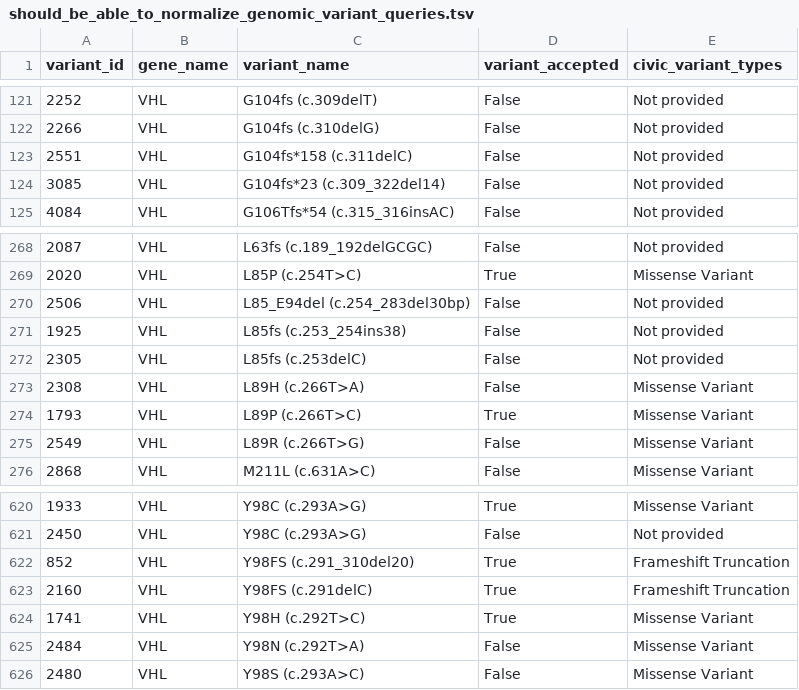
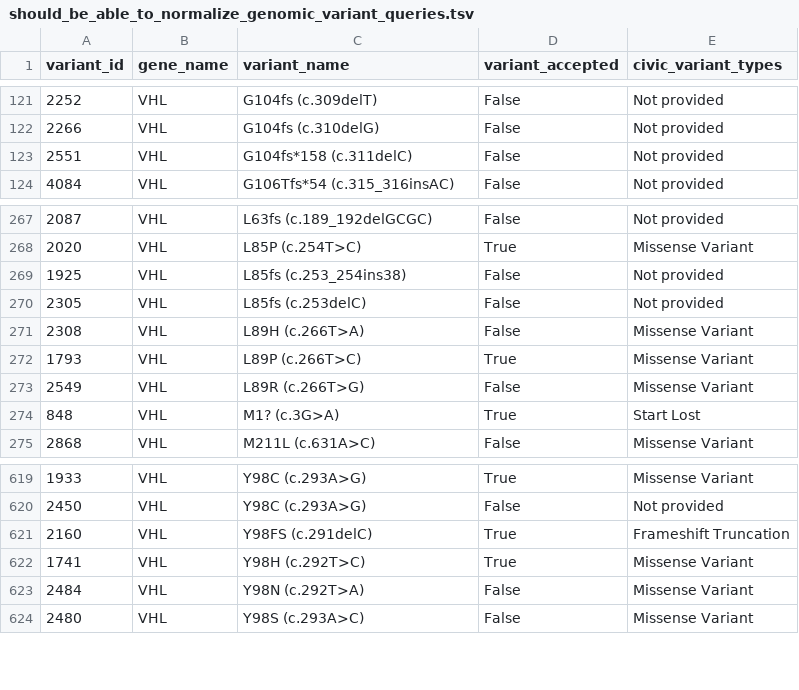
Before and after one commit to GenomicMedLab/variation-normalizer-manuscript, a TSV file: analysis/civic/variation_analysis/should_be_able_to_normalize_genomic_variant_queries.tsv, drawn as a sheet; only a part is shown, gaps mark what is left out.

```diff
--- a/analysis/civic/variation_analysis/should_be_able_to_normalize_genomic_variant_queries.tsv
+++ b/analysis/civic/variation_analysis/should_be_able_to_normalize_genomic_variant_queries.tsv
@@ -123,3 +123,2 @@ variant_id	gene_name	variant_name	variant_accepted	civic_variant_types
 2551	VHL	G104fs*158 (c.311delC)	False	Not provided
-3085	VHL	G104fs*23 (c.309_322del14)	False	Not provided
 4084	VHL	G106Tfs*54 (c.315_316insAC)	False	Not provided
@@ -269,3 +268,2 @@ variant_id	gene_name	variant_name	variant_accepted	civic_variant_types
 2020	VHL	L85P (c.254T>C)	True	Missense Variant
-2506	VHL	L85_E94del (c.254_283del30bp)	False	Not provided
 1925	VHL	L85fs (c.253_254ins38)	False	Not provided
@@ -275,2 +273,3 @@ variant_id	gene_name	variant_name	variant_accepted	civic_variant_types
 2549	VHL	L89R (c.266T>G)	False	Missense Variant
+848	VHL	M1? (c.3G>A)	True	Start Lost
 2868	VHL	M211L (c.631A>C)	False	Missense Variant
@@ -621,3 +620,2 @@ variant_id	gene_name	variant_name	variant_accepted	civic_variant_types
 2450	VHL	Y98C (c.293A>G)	False	Not provided
-852	VHL	Y98FS (c.291_310del20)	True	Frameshift Truncation
 2160	VHL	Y98FS (c.291delC)	True	Frameshift Truncation
```
Also changed, not shown: analysis/civic/evidence_analysis/output/civic_accepted_evidence_only_impact_df.csv, analysis/civic/variation_analysis/able_to_normalize_queries.tsv, 17 other files.
